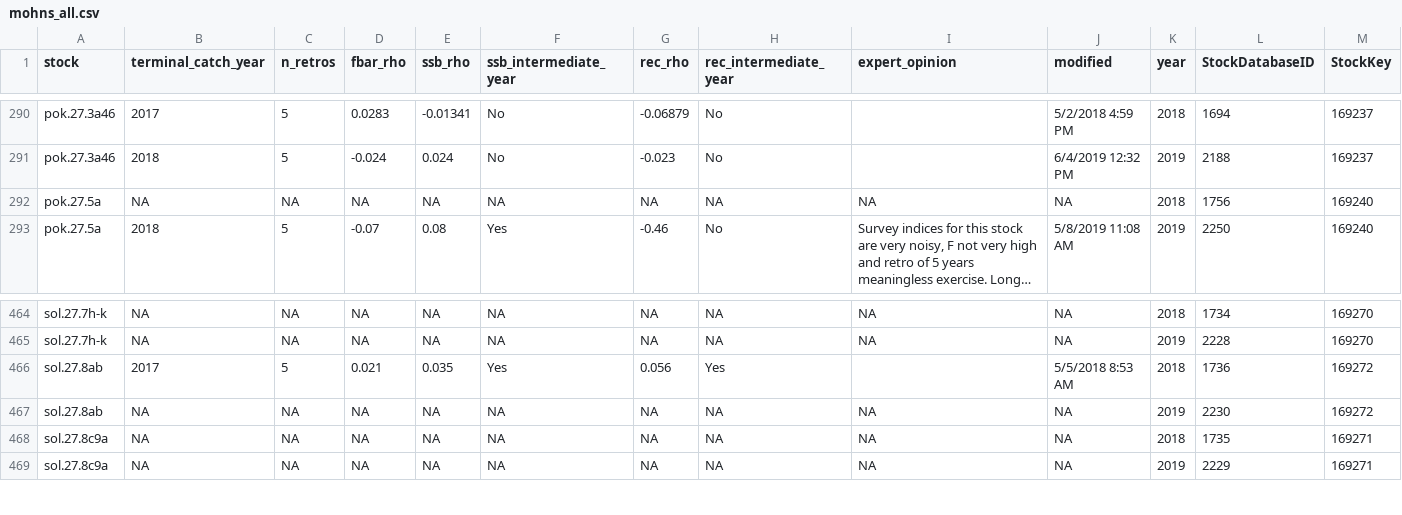
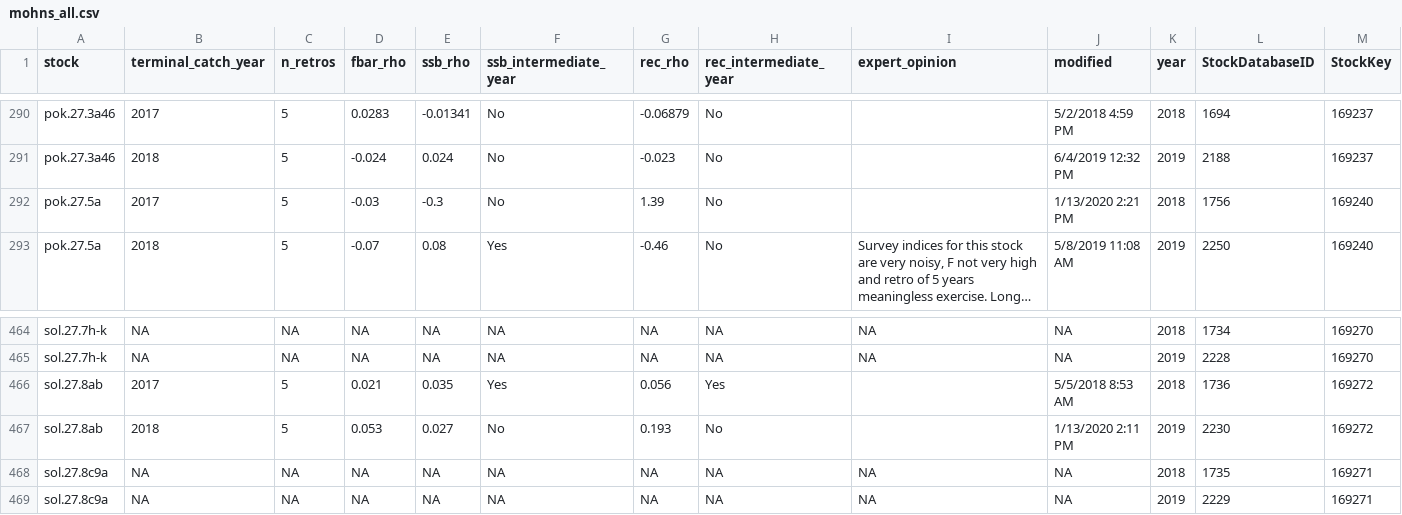
Before and after one commit to ices-eg/wk_WKFORBIAS, a CSV file: mohns_rho_survey/data/mohns_all.csv, drawn as a sheet; only a part is shown, gaps mark what is left out; long unchanged cells end in …; the diff covers the shown part only; the diff names each change by its address in the sheet, - before the commit and + after, or states it on an @@ line.

```diff
--- a/mohns_rho_survey/data/mohns_all.csv
+++ b/mohns_rho_survey/data/mohns_all.csv
-B292 (terminal_catch_year): NA
+B292 (terminal_catch_year): 2017
-C292 (n_retros): NA
+C292 (n_retros): 5
-D292 (fbar_rho): NA
+D292 (fbar_rho): -0.03
-E292 (ssb_rho): NA
+E292 (ssb_rho): -0.3
-F292 (ssb_intermediate_year): NA
+F292 (ssb_intermediate_year): No
-G292 (rec_rho): NA
+G292 (rec_rho): 1.39
-H292 (rec_intermediate_year): NA
+H292 (rec_intermediate_year): No
-I292 (expert_opinion): NA
+I292 (expert_opinion): (empty)
-J292 (modified): NA
+J292 (modified): 1/13/2020 2:21 PM
-B467 (terminal_catch_year): NA
+B467 (terminal_catch_year): 2018
-C467 (n_retros): NA
+C467 (n_retros): 5
-D467 (fbar_rho): NA
+D467 (fbar_rho): 0.053
-E467 (ssb_rho): NA
+E467 (ssb_rho): 0.027
-F467 (ssb_intermediate_year): NA
+F467 (ssb_intermediate_year): No
-G467 (rec_rho): NA
+G467 (rec_rho): 0.193
-H467 (rec_intermediate_year): NA
+H467 (rec_intermediate_year): No
-I467 (expert_opinion): NA
+I467 (expert_opinion): (empty)
-J467 (modified): NA
+J467 (modified): 1/13/2020 2:11 PM
```
Also changed, not shown: 36 edited cells elsewhere in this file, mohns_rho_survey/data/missing_cat_12_stocks.csv, mohns_rho_survey/data/provided_stocks.csv, 1 other file.
